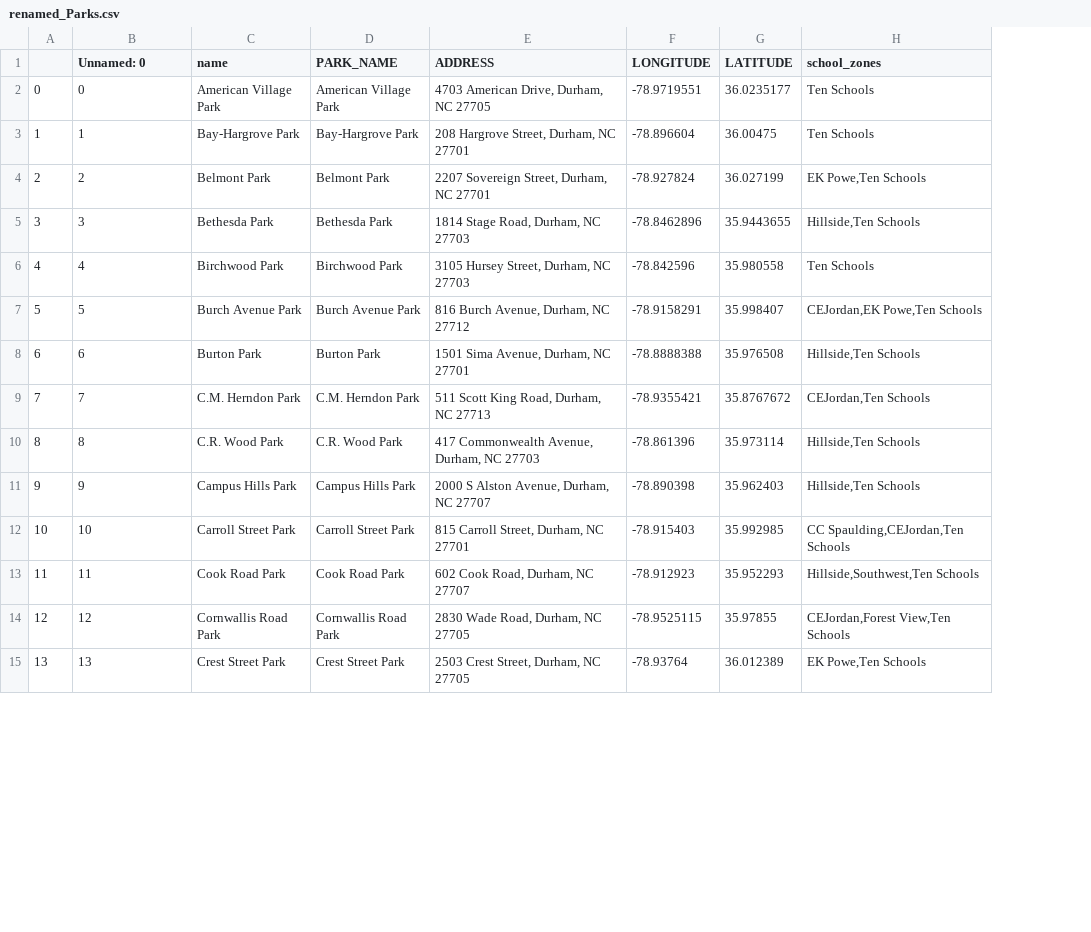
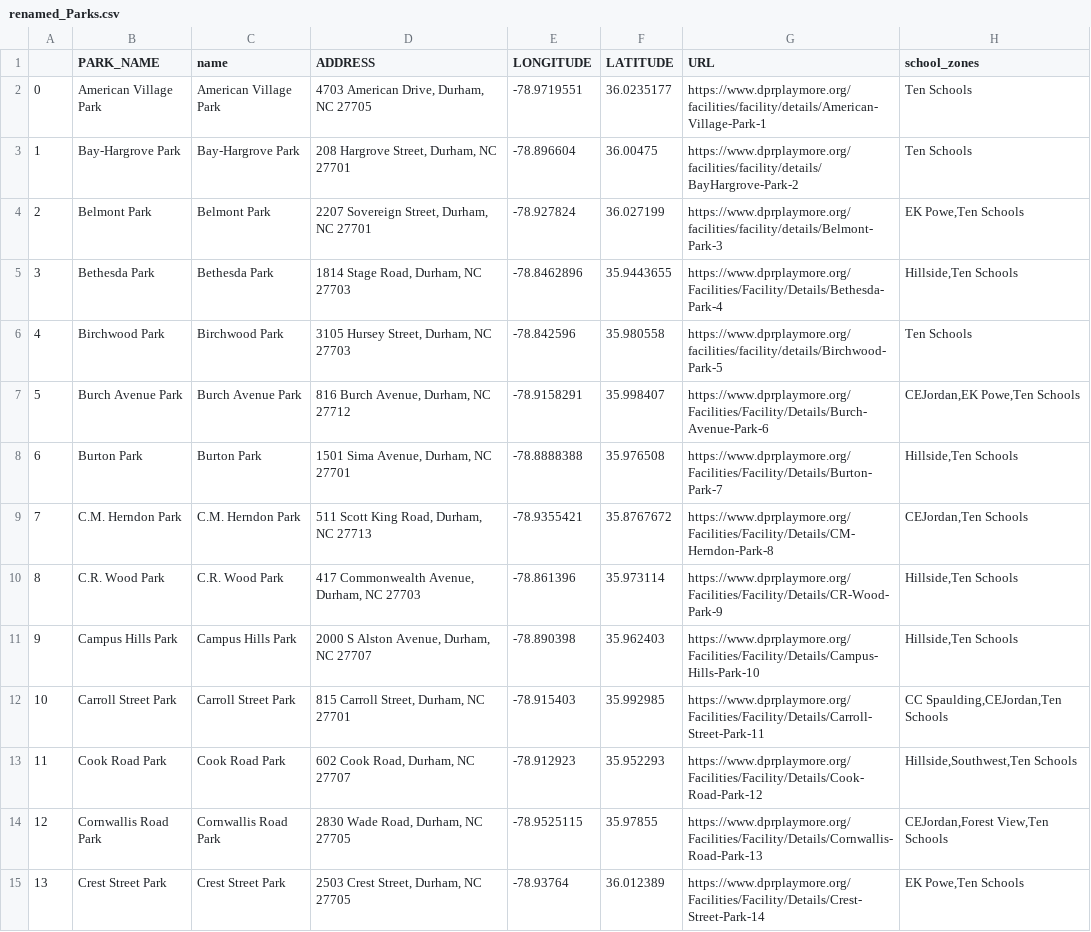
Before and after one commit to dataPlusVisualizingDurhamPublicSchools/visualizing_DPS, a CSV file: dps_dashboard/data/2021/spatial_data/renamed_Parks.csv, drawn as a sheet; only a part is shown; removed rows and columns are numbered as before the commit, all else as after; the diff covers the shown part only; the diff names each change by its address in the sheet, - before the commit and + after, or states it on an @@ line.

```diff
--- a/dps_dashboard/data/2021/spatial_data/renamed_Parks.csv
+++ b/dps_dashboard/data/2021/spatial_data/renamed_Parks.csv
-column D (PARK_NAME), rows 2-15: American Village Park | Bay-Hargrove Park | Belmont Park | Bethesda Park | Birchwood Park | Burch Avenue Park | Burton Park | C.M. Herndon Park | C.R. Wood Park | Campus Hills Park | Carroll Street Park | Cook Road Park | Cornwallis Road Park | Crest Street Park
+column G (URL), rows 2-15: https://www.dprplaymore.org/facilities/facility/details/American-Village-Park-1 | https://www.dprplaymore.org/facilities/facility/details/BayHargrove-Park-2 | https://www.dprplaymore.org/facilities/facility/details/Belmont-Park-3 | https://www.dprplaymore.org/Facilities/Facility/Details/Bethesda-Park-4 | https://www.dprplaymore.org/facilities/facility/details/Birchwood-Park-5 | https://www.dprplaymore.org/Facilities/Facility/Details/Burch-Avenue-Park-6 | https://www.dprplaymore.org/Facilities/Facility/Details/Burton-Park-7 | https://www.dprplaymore.org/Facilities/Facility/Details/CM-Herndon-Park-8 | https://www.dprplaymore.org/Facilities/Facility/Details/CR-Wood-Park-9 | https://www.dprplaymore.org/Facilities/Facility/Details/Campus-Hills-Park-10 | https://www.dprplaymore.org/Facilities/Facility/Details/Carroll-Street-Park-11 | https://www.dprplaymore.org/Facilities/Facility/Details/Cook-Road-Park-12 | https://www.dprplaymore.org/Facilities/Facility/Details/Cornwallis-Road-Park-13 | https://www.dprplaymore.org/Facilities/Facility/Details/Crest-Street-Park-14
-B1: Unnamed: 0
+B1: PARK_NAME
-B2 (PARK_NAME): 0
+B2 (PARK_NAME): American Village Park
-B3 (PARK_NAME): 1
+B3 (PARK_NAME): Bay-Hargrove Park
-B4 (PARK_NAME): 2
+B4 (PARK_NAME): Belmont Park
-B5 (PARK_NAME): 3
+B5 (PARK_NAME): Bethesda Park
-B6 (PARK_NAME): 4
+B6 (PARK_NAME): Birchwood Park
-B7 (PARK_NAME): 5
+B7 (PARK_NAME): Burch Avenue Park
-B8 (PARK_NAME): 6
+B8 (PARK_NAME): Burton Park
-B9 (PARK_NAME): 7
+B9 (PARK_NAME): C.M. Herndon Park
-B10 (PARK_NAME): 8
+B10 (PARK_NAME): C.R. Wood Park
-B11 (PARK_NAME): 9
+B11 (PARK_NAME): Campus Hills Park
-B12 (PARK_NAME): 10
+B12 (PARK_NAME): Carroll Street Park
-B13 (PARK_NAME): 11
+B13 (PARK_NAME): Cook Road Park
-B14 (PARK_NAME): 12
+B14 (PARK_NAME): Cornwallis Road Park
-B15 (PARK_NAME): 13
+B15 (PARK_NAME): Crest Street Park
```
Also changed, not shown: 59 edited cells elsewhere in this file, dps_dashboard/data/2021/spatial_data/renamed_After-School Care Programs.csv, dps_dashboard/data/2021/spatial_data/renamed_Childcare Centers_2022.csv, 15 other files.
